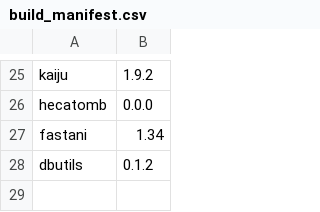
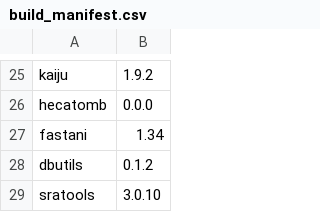
Before and after one commit to vdblab/dockerfiles, a CSV file: build_manifest.csv, drawn as a sheet; only a part is shown, gaps mark what is left out.

Commit message:
add sratools

```diff
--- a/build_manifest.csv
+++ b/build_manifest.csv
@@ -28 +28,2 @@ fastani,1.34
 dbutils,0.1.2
+sratools,3.0.10
```
Also changed, not shown: 1 other file.
